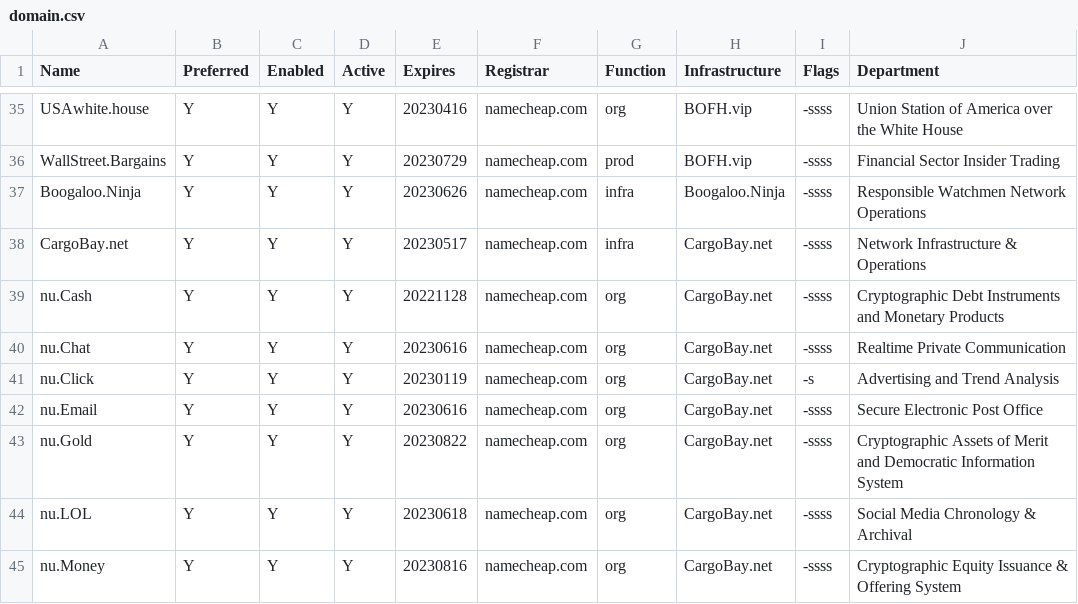
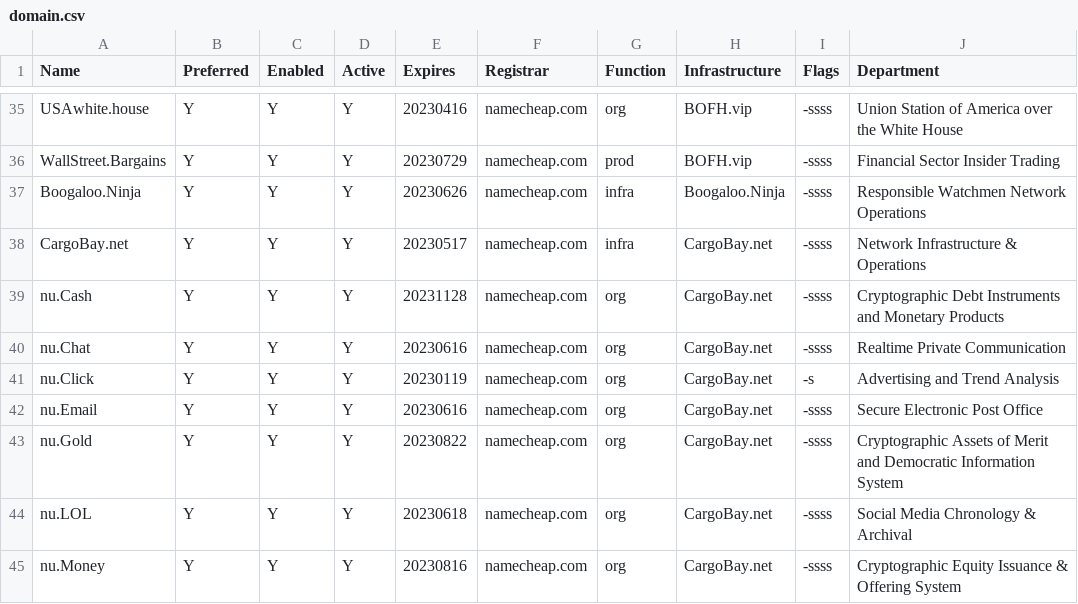
Before and after one commit to NatUni/nuOS, a CSV file: share/examples/etc/nuos/domain.csv, drawn as a sheet; only a part is shown, gaps mark what is left out; the diff names each change by its address in the sheet, - before the commit and + after, or states it on an @@ line.

Commit message:
renew nu.cash

```diff
--- a/share/examples/etc/nuos/domain.csv
+++ b/share/examples/etc/nuos/domain.csv
-E39 (Expires): 20221128
+E39 (Expires): 20231128
```
